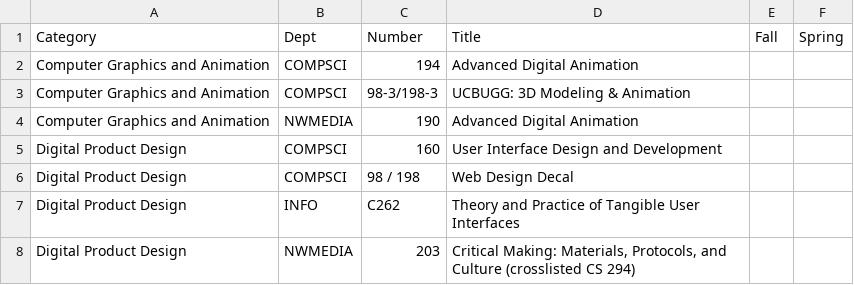
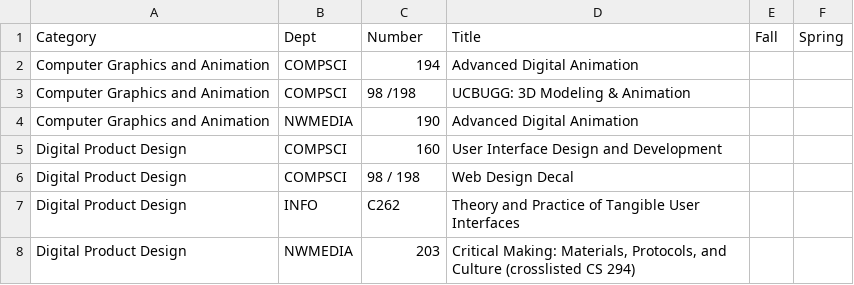
Before and after one commit to alexsg/designatberkeley, a CSV file: classes.csv, drawn as a sheet; only a part is shown.

Commit message:
classes csv edited

```diff
--- a/classes.csv
+++ b/classes.csv
@@ -2,3 +2,3 @@ Category,Dept,Number,Title,Fall,Spring
 Computer Graphics and Animation,COMPSCI,194,Advanced Digital Animation,,
-Computer Graphics and Animation,COMPSCI,98-3/198-3,UCBUGG: 3D Modeling & Animation,,
+Computer Graphics and Animation,COMPSCI,98 /198,UCBUGG: 3D Modeling & Animation,,
 Computer Graphics and Animation,NWMEDIA,190,Advanced Digital Animation,,
```
Also changed, not shown: 3 other files.
